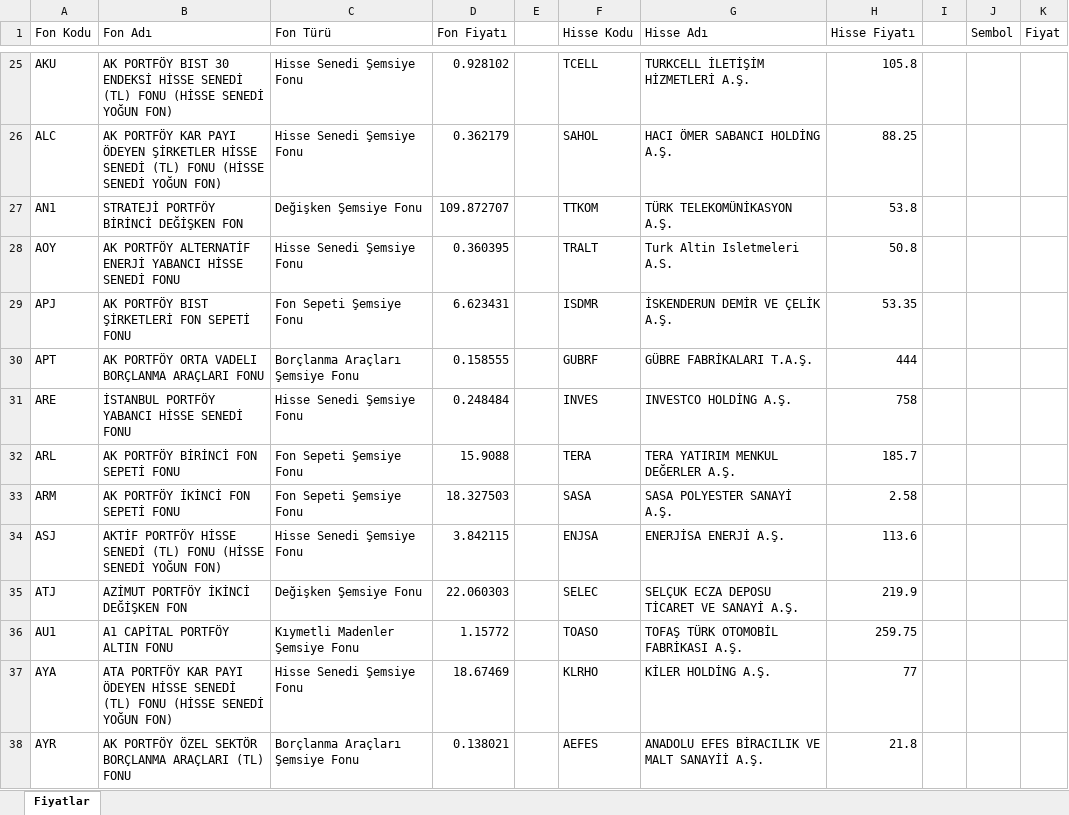
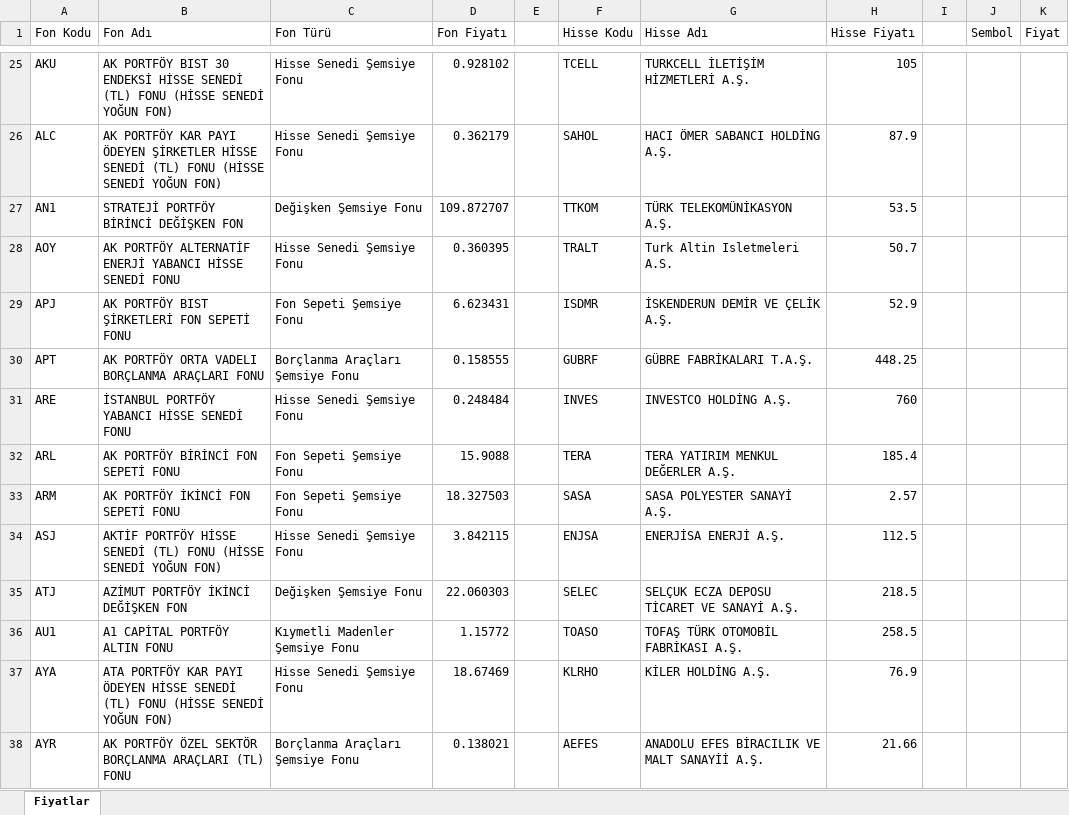
Before and after one commit to fkcengizhan-crypto/fhfiyat, an Excel workbook: piyasa_verileri.xlsx, sheet Fiyatlar, drawn as a sheet; only a part is shown, gaps mark what is left out; values as stored, in another font and other column widths than the file's, no borders; table styles not drawn; the diff covers the shown part only; the diff names each change by its address in the sheet, - before the commit and + after, or states it on an @@ line.

```diff
--- a/piyasa_verileri.xlsx (sheet Fiyatlar)
+++ b/piyasa_verileri.xlsx (sheet Fiyatlar)
-H25 (Hisse Fiyatı): 105.8
+H25 (Hisse Fiyatı): 105
-H26 (Hisse Fiyatı): 88.25
+H26 (Hisse Fiyatı): 87.9
-H27 (Hisse Fiyatı): 53.8
+H27 (Hisse Fiyatı): 53.5
-H28 (Hisse Fiyatı): 50.8
+H28 (Hisse Fiyatı): 50.7
-H29 (Hisse Fiyatı): 53.35
+H29 (Hisse Fiyatı): 52.9
-H30 (Hisse Fiyatı): 444
+H30 (Hisse Fiyatı): 448.25
-H31 (Hisse Fiyatı): 758
+H31 (Hisse Fiyatı): 760
-H32 (Hisse Fiyatı): 185.7
+H32 (Hisse Fiyatı): 185.4
-H33 (Hisse Fiyatı): 2.58
+H33 (Hisse Fiyatı): 2.57
-H34 (Hisse Fiyatı): 113.6
+H34 (Hisse Fiyatı): 112.5
-H35 (Hisse Fiyatı): 219.9
+H35 (Hisse Fiyatı): 218.5
-H36 (Hisse Fiyatı): 259.75
+H36 (Hisse Fiyatı): 258.5
-H37 (Hisse Fiyatı): 77
+H37 (Hisse Fiyatı): 76.9
-H38 (Hisse Fiyatı): 21.8
+H38 (Hisse Fiyatı): 21.66
```
Also changed, not shown: 535 edited cells elsewhere in this sheet, 1 other file.
